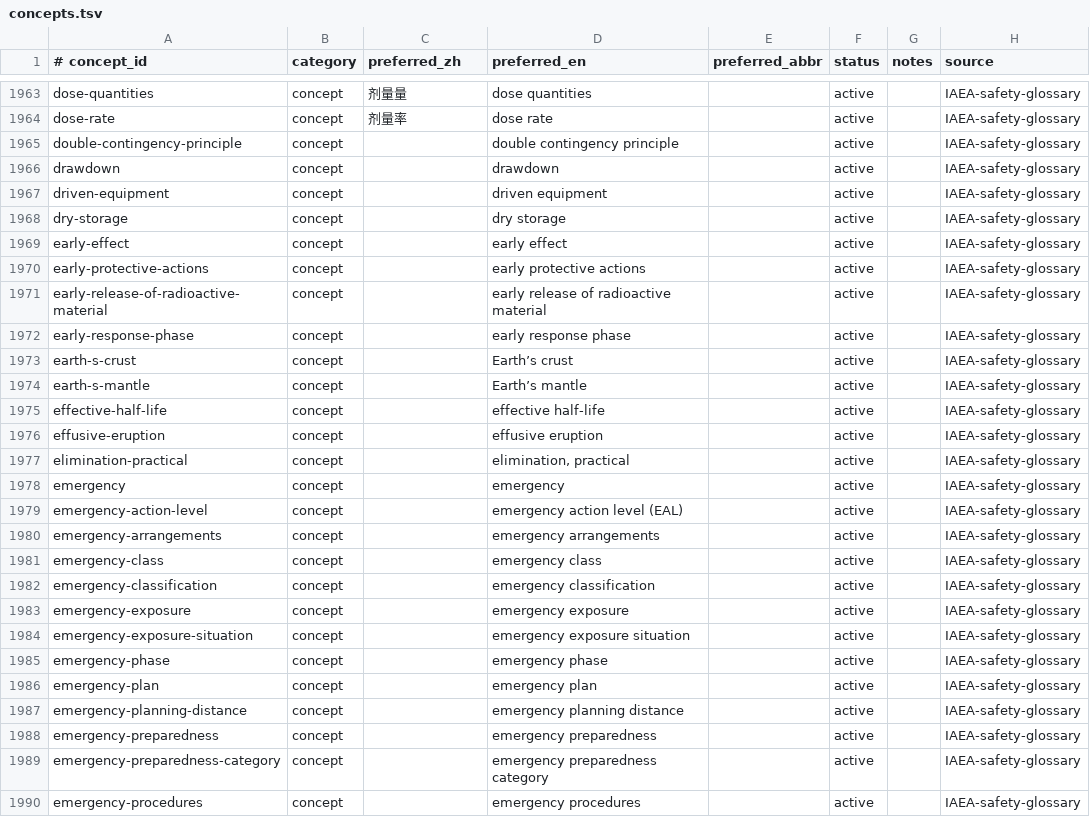
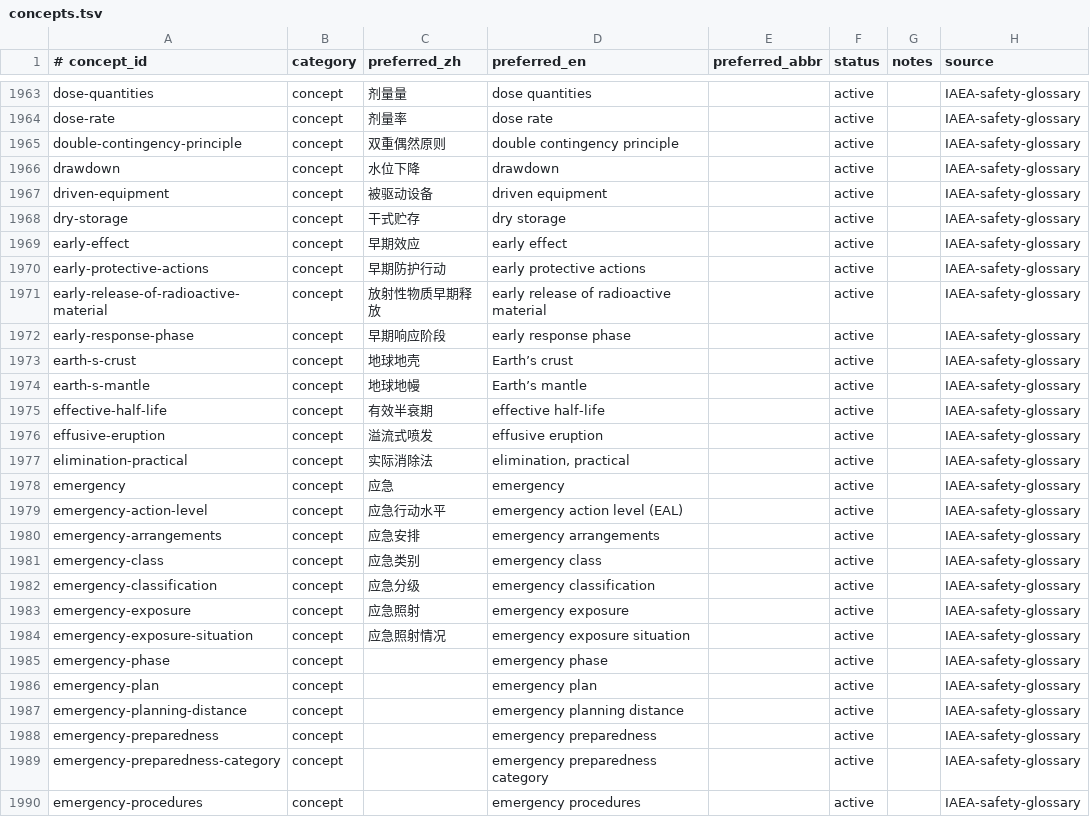
Before and after one commit to zxkjack123/fusion-terms, a TSV file: terms/registry/concepts.tsv, drawn as a sheet; only a part is shown, gaps mark what is left out.

Commit message:
feat(registry): add W3a preferred names batch-14 (#T-4973)

```diff
--- a/terms/registry/concepts.tsv
+++ b/terms/registry/concepts.tsv
@@ -1964,22 +1964,22 @@ dose-quantities	concept	剂量量	dose quantities		active		IAEA-safety-glossary
 dose-rate	concept	剂量率	dose rate		active		IAEA-safety-glossary
-double-contingency-principle	concept		double contingency principle		active		IAEA-safety-glossary
-drawdown	concept		drawdown		active		IAEA-safety-glossary
-driven-equipment	concept		driven equipment		active		IAEA-safety-glossary
-dry-storage	concept		dry storage		active		IAEA-safety-glossary
-early-effect	concept		early effect		active		IAEA-safety-glossary
-early-protective-actions	concept		early protective actions		active		IAEA-safety-glossary
-early-release-of-radioactive-material	concept		early release of radioactive material		active		IAEA-safety-glossary
-early-response-phase	concept		early response phase		active		IAEA-safety-glossary
-earth-s-crust	concept		Earth’s crust		active		IAEA-safety-glossary
-earth-s-mantle	concept		Earth’s mantle		active		IAEA-safety-glossary
-effective-half-life	concept		effective half-life		active		IAEA-safety-glossary
-effusive-eruption	concept		effusive eruption		active		IAEA-safety-glossary
-elimination-practical	concept		elimination, practical		active		IAEA-safety-glossary
-emergency	concept		emergency		active		IAEA-safety-glossary
-emergency-action-level	concept		emergency action level (EAL)		active		IAEA-safety-glossary
-emergency-arrangements	concept		emergency arrangements		active		IAEA-safety-glossary
-emergency-class	concept		emergency class		active		IAEA-safety-glossary
-emergency-classification	concept		emergency classification		active		IAEA-safety-glossary
-emergency-exposure	concept		emergency exposure		active		IAEA-safety-glossary
-emergency-exposure-situation	concept		emergency exposure situation		active		IAEA-safety-glossary
+double-contingency-principle	concept	双重偶然原则	double contingency principle		active		IAEA-safety-glossary
+drawdown	concept	水位下降	drawdown		active		IAEA-safety-glossary
+driven-equipment	concept	被驱动设备	driven equipment		active		IAEA-safety-glossary
+dry-storage	concept	干式贮存	dry storage		active		IAEA-safety-glossary
+early-effect	concept	早期效应	early effect		active		IAEA-safety-glossary
+early-protective-actions	concept	早期防护行动	early protective actions		active		IAEA-safety-glossary
+early-release-of-radioactive-material	concept	放射性物质早期释放	early release of radioactive material		active		IAEA-safety-glossary
+early-response-phase	concept	早期响应阶段	early response phase		active		IAEA-safety-glossary
+earth-s-crust	concept	地球地壳	Earth’s crust		active		IAEA-safety-glossary
+earth-s-mantle	concept	地球地幔	Earth’s mantle		active		IAEA-safety-glossary
+effective-half-life	concept	有效半衰期	effective half-life		active		IAEA-safety-glossary
+effusive-eruption	concept	溢流式喷发	effusive eruption		active		IAEA-safety-glossary
+elimination-practical	concept	实际消除法	elimination, practical		active		IAEA-safety-glossary
+emergency	concept	应急	emergency		active		IAEA-safety-glossary
+emergency-action-level	concept	应急行动水平	emergency action level (EAL)		active		IAEA-safety-glossary
+emergency-arrangements	concept	应急安排	emergency arrangements		active		IAEA-safety-glossary
+emergency-class	concept	应急类别	emergency class		active		IAEA-safety-glossary
+emergency-classification	concept	应急分级	emergency classification		active		IAEA-safety-glossary
+emergency-exposure	concept	应急照射	emergency exposure		active		IAEA-safety-glossary
+emergency-exposure-situation	concept	应急照射情况	emergency exposure situation		active		IAEA-safety-glossary
 emergency-phase	concept		emergency phase		active		IAEA-safety-glossary
```
